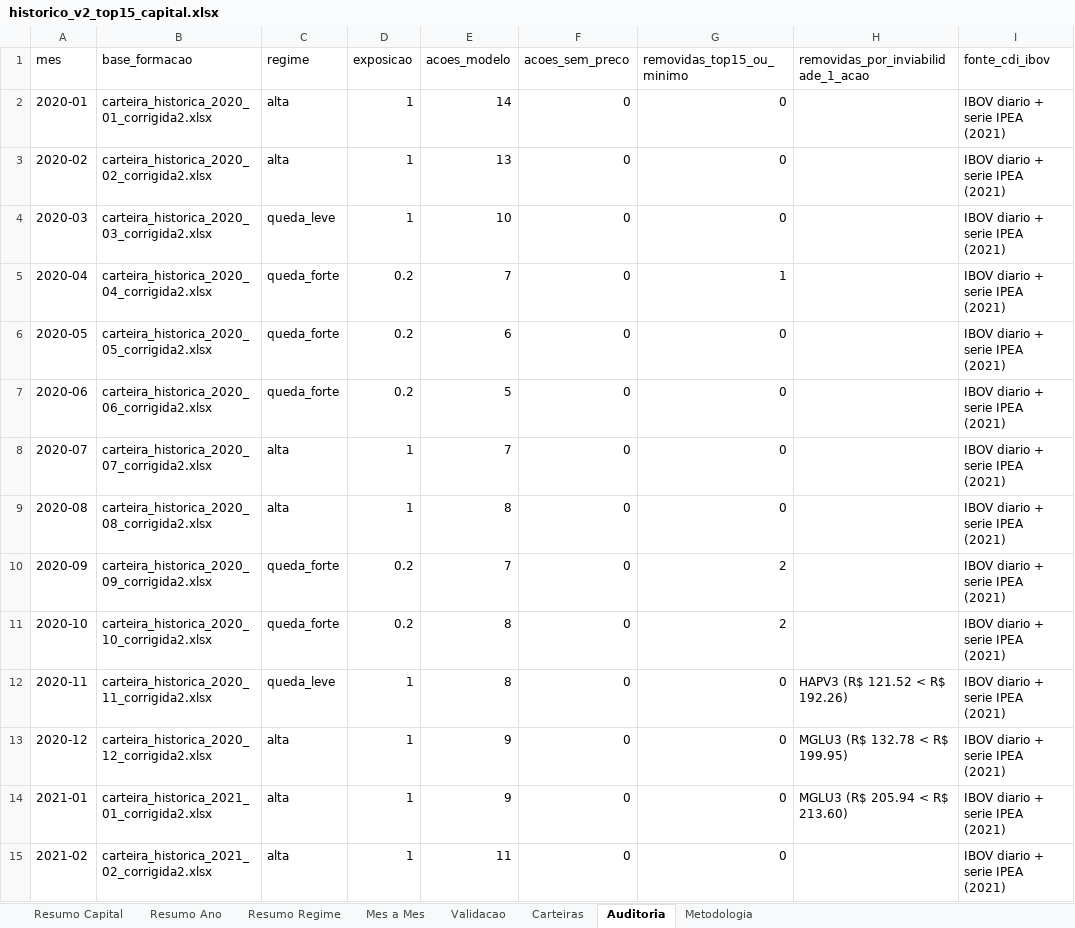
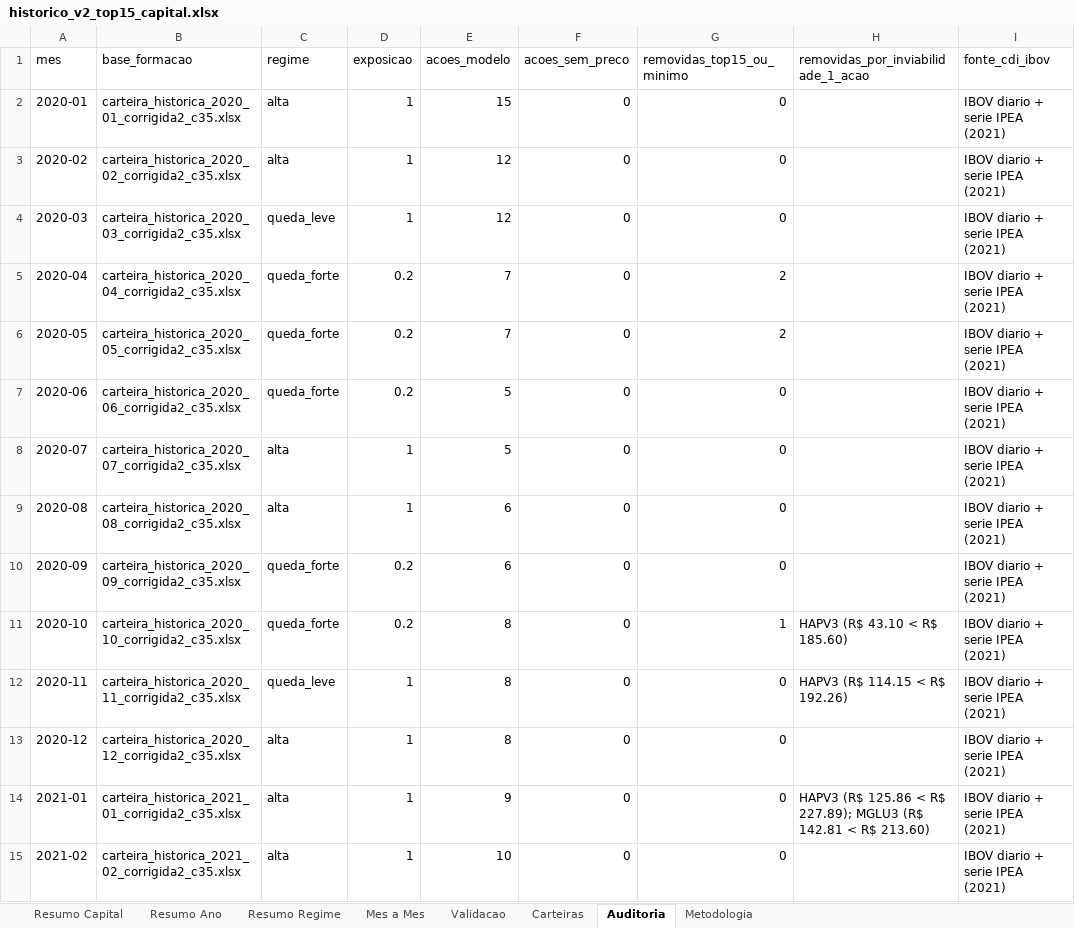
Before and after one commit to indicepb-sketch/carteira-mensal, an Excel workbook: carteira_mensal/output/excel/historico_v2_top15_capital.xlsx, sheet Auditoria, drawn as a sheet; only a part is shown; values as stored, in another font and other column widths than the file's, no borders; the diff covers the shown part only; the diff names each change by its address in the sheet, - before the commit and + after, or states it on an @@ line.

```diff
--- a/carteira_mensal/output/excel/historico_v2_top15_capital.xlsx (sheet Auditoria)
+++ b/carteira_mensal/output/excel/historico_v2_top15_capital.xlsx (sheet Auditoria)
-B2 (base_formacao): carteira_historica_2020_01_corrigida2.xlsx
+B2 (base_formacao): carteira_historica_2020_01_corrigida2_c35.xlsx
-E2 (acoes_modelo): 14
+E2 (acoes_modelo): 15
-B3 (base_formacao): carteira_historica_2020_02_corrigida2.xlsx
+B3 (base_formacao): carteira_historica_2020_02_corrigida2_c35.xlsx
-E3 (acoes_modelo): 13
+E3 (acoes_modelo): 12
-B4 (base_formacao): carteira_historica_2020_03_corrigida2.xlsx
+B4 (base_formacao): carteira_historica_2020_03_corrigida2_c35.xlsx
-E4 (acoes_modelo): 10
+E4 (acoes_modelo): 12
-B5 (base_formacao): carteira_historica_2020_04_corrigida2.xlsx
+B5 (base_formacao): carteira_historica_2020_04_corrigida2_c35.xlsx
-G5 (removidas_top15_ou_minimo): 1
+G5 (removidas_top15_ou_minimo): 2
-B6 (base_formacao): carteira_historica_2020_05_corrigida2.xlsx
+B6 (base_formacao): carteira_historica_2020_05_corrigida2_c35.xlsx
-E6 (acoes_modelo): 6
+E6 (acoes_modelo): 7
-G6 (removidas_top15_ou_minimo): 0
+G6 (removidas_top15_ou_minimo): 2
-B7 (base_formacao): carteira_historica_2020_06_corrigida2.xlsx
+B7 (base_formacao): carteira_historica_2020_06_corrigida2_c35.xlsx
-B8 (base_formacao): carteira_historica_2020_07_corrigida2.xlsx
+B8 (base_formacao): carteira_historica_2020_07_corrigida2_c35.xlsx
-E8 (acoes_modelo): 7
+E8 (acoes_modelo): 5
-B9 (base_formacao): carteira_historica_2020_08_corrigida2.xlsx
+B9 (base_formacao): carteira_historica_2020_08_corrigida2_c35.xlsx
-E9 (acoes_modelo): 8
+E9 (acoes_modelo): 6
-B10 (base_formacao): carteira_historica_2020_09_corrigida2.xlsx
+B10 (base_formacao): carteira_historica_2020_09_corrigida2_c35.xlsx
-E10 (acoes_modelo): 7
+E10 (acoes_modelo): 6
-G10 (removidas_top15_ou_minimo): 2
+G10 (removidas_top15_ou_minimo): 0
-B11 (base_formacao): carteira_historica_2020_10_corrigida2.xlsx
+B11 (base_formacao): carteira_historica_2020_10_corrigida2_c35.xlsx
-G11 (removidas_top15_ou_minimo): 2
+G11 (removidas_top15_ou_minimo): 1
-H11: (empty)
+H11: HAPV3 (R$ 43.10 < R$ 185.60)
-B12 (base_formacao): carteira_historica_2020_11_corrigida2.xlsx
+B12 (base_formacao): carteira_historica_2020_11_corrigida2_c35.xlsx
-H12: HAPV3 (R$ 121.52 < R$ 192.26)
+H12: HAPV3 (R$ 114.15 < R$ 192.26)
-B13 (base_formacao): carteira_historica_2020_12_corrigida2.xlsx
+B13 (base_formacao): carteira_historica_2020_12_corrigida2_c35.xlsx
-E13 (acoes_modelo): 9
+E13 (acoes_modelo): 8
-H13: MGLU3 (R$ 132.78 < R$ 199.95)
+H13: (empty)
-B14 (base_formacao): carteira_historica_2021_01_corrigida2.xlsx
+B14 (base_formacao): carteira_historica_2021_01_corrigida2_c35.xlsx
-H14: MGLU3 (R$ 205.94 < R$ 213.60)
+H14: HAPV3 (R$ 125.86 < R$ 227.89); MGLU3 (R$ 142.81 < R$ 213.60)
-B15 (base_formacao): carteira_historica_2021_02_corrigida2.xlsx
+B15 (base_formacao): carteira_historica_2021_02_corrigida2_c35.xlsx
-E15 (acoes_modelo): 11
+E15 (acoes_modelo): 10
```
Also changed, not shown: 156 edited cells elsewhere in this sheet, sheet Carteiras, sheet Mes a Mes, sheet Validacao, sheet Resumo Ano, sheet Resumo Regime, sheet Resumo Capital, 1 more sheet, 37 other files.
